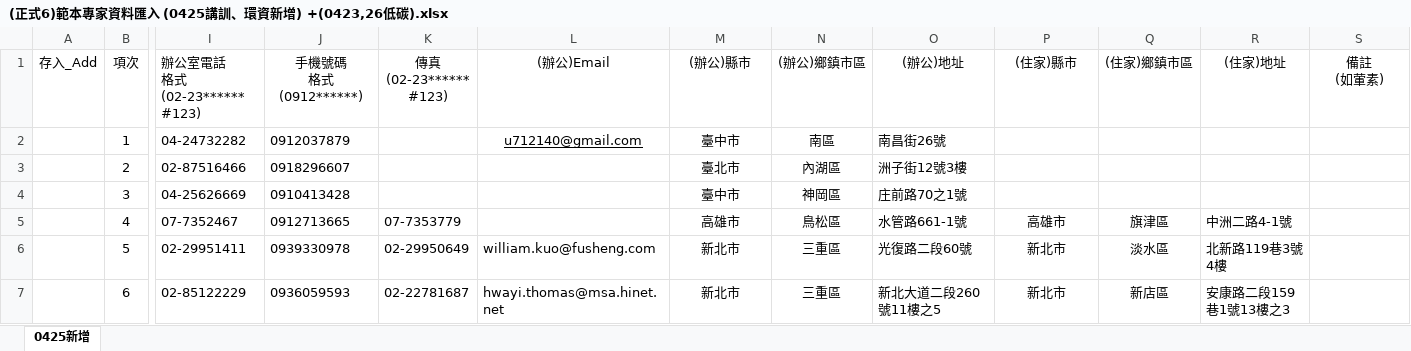
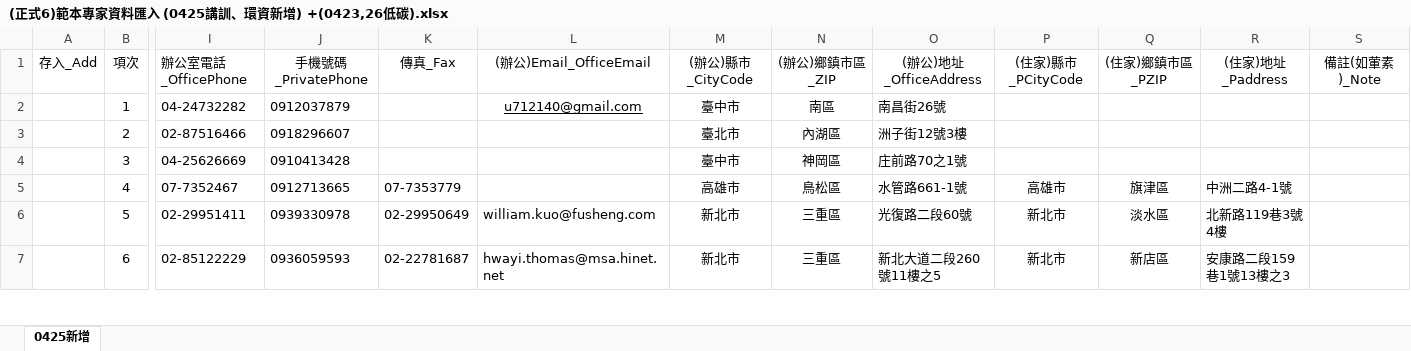
Before and after one commit to ITFtis/Esdms, an Excel workbook: Docs/需求/(正式6)範本專家資料匯入 (0425講訓、環資新增) +(0423,26低碳).xlsx, sheet 0425新增, drawn as a sheet; only a part is shown, gaps mark what is left out; values as stored, in another font and other column widths than the file's, no borders; conditional formats not drawn; ↵ is a line break in a cell; the diff names each change by its address in the sheet, - before the commit and + after, or states it on an @@ line.

Commit message:
doc 3

```diff
--- a/Docs/需求/(正式6)範本專家資料匯入 (0425講訓、環資新增) +(0423,26低碳).xlsx (sheet 0425新增)
+++ b/Docs/需求/(正式6)範本專家資料匯入 (0425講訓、環資新增) +(0423,26低碳).xlsx (sheet 0425新增)
-I1: 辦公室電話 ↵ 格式(02-23****** #123)
+I1: 辦公室電話_OfficePhone
-J1: 手機號碼 ↵ 格式(0912******)
+J1: 手機號碼_PrivatePhone
-K1: 傳真 ↵ (02-23****** #123)
+K1: 傳真_Fax
-L1: (辦公)Email
+L1: (辦公)Email_OfficeEmail
-M1: (辦公)縣市
+M1: (辦公)縣市_CityCode
-N1: (辦公)鄉鎮市區
+N1: (辦公)鄉鎮市區_ZIP
-O1: (辦公)地址
+O1: (辦公)地址_OfficeAddress
-P1: (住家)縣市
+P1: (住家)縣市_PCityCode
-Q1: (住家)鄉鎮市區
+Q1: (住家)鄉鎮市區_PZIP
-R1: (住家)地址
+R1: (住家)地址_Paddress
-S1: 備註 ↵ (如葷素)
+S1: 備註(如葷素)_Note
```
